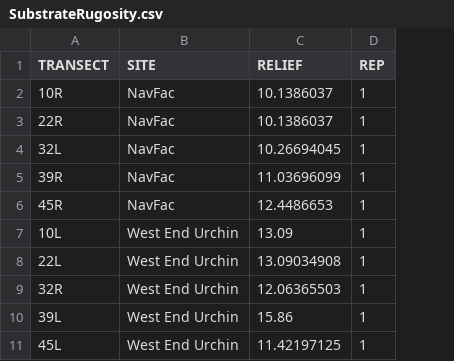
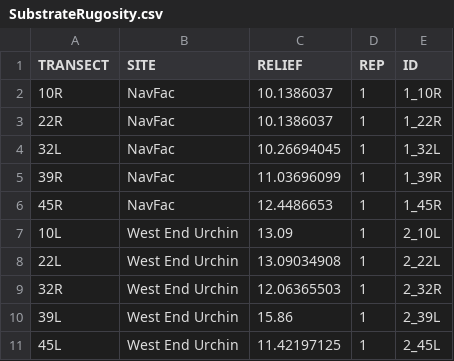
Before and after one commit to zhrandell/SubstrateComplexity, a CSV file: Data/SubstrateRugosity.csv, drawn as a sheet; only a part is shown; the diff names each change by its address in the sheet, - before the commit and + after, or states it on an @@ line.

Commit message:
add ID column to rugosity data to facilitate df join

```diff
--- a/Data/SubstrateRugosity.csv
+++ b/Data/SubstrateRugosity.csv
+column E (ID), rows 2-11: 1_10R | 1_22R | 1_32L | 1_39R | 1_45R | 2_10L | 2_22L | 2_32R | 2_39L | 2_45L
```
